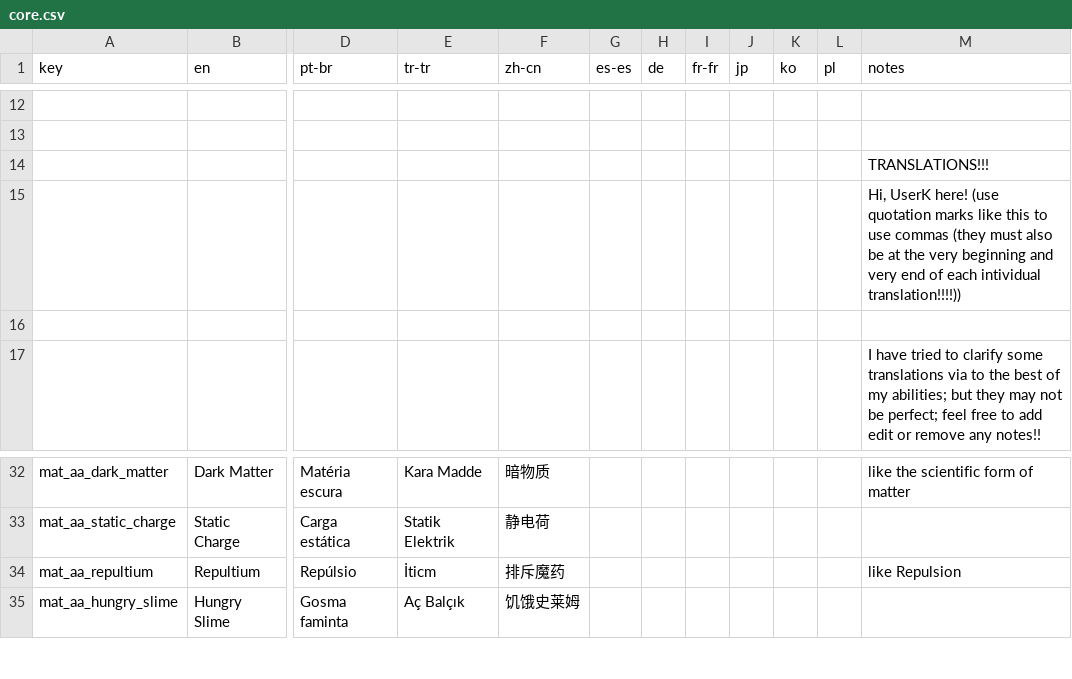
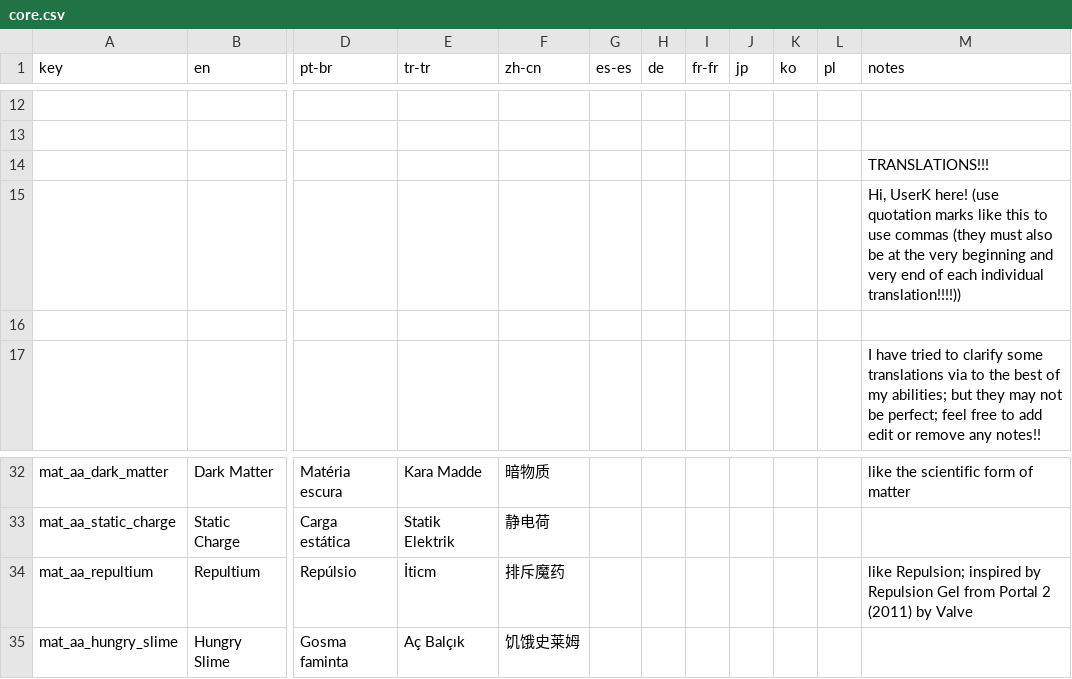
Before and after one commit to Squirrelly13/Hydroxide, a CSV file: translations/core.csv, drawn as a sheet; only a part is shown, gaps mark what is left out; the diff names each change by its address in the sheet, - before the commit and + after, or states it on an @@ line.

```diff
--- a/translations/core.csv
+++ b/translations/core.csv
-M15 (notes): …of each intividual translation!!!!))
+M15 (notes): …of each individual translation!!!!))
-M34 (notes): like Repulsion
+M34 (notes): like Repulsion; inspired by Repulsion Gel from Portal 2 (2011) by Valve
```
Also changed, not shown: 10 other files.
